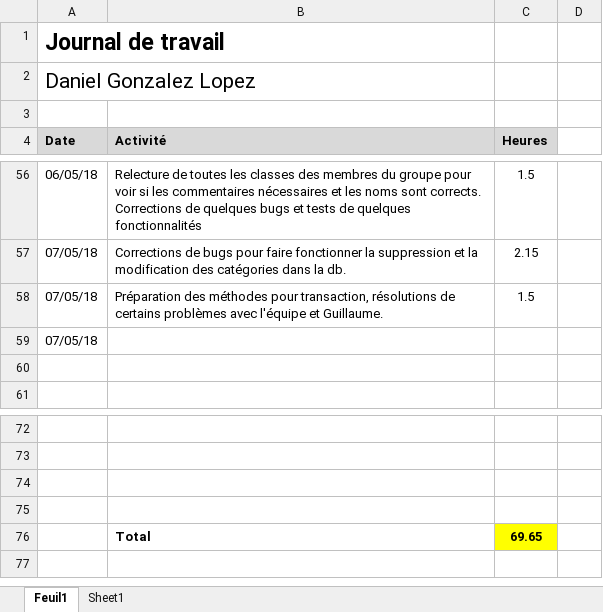
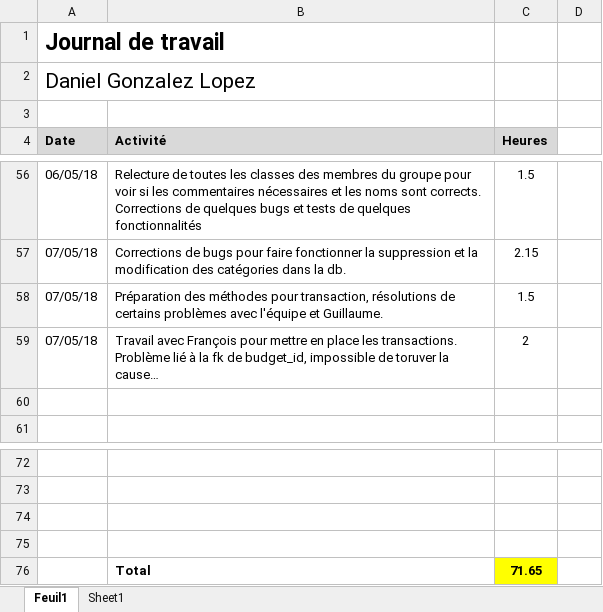
Before and after one commit to Angorance/HEIGVD_MoneyThoring, an Excel workbook: Doc/JournauxTravail/Journal_Travail_Daniel.xlsx, sheet Feuil1, drawn as a sheet; only a part is shown, gaps mark what is left out; values as stored, in another font and other column widths than the file's, no borders; removed rows and columns are numbered as before the commit, all else as after; the diff names each change by its address in the sheet, - before the commit and + after, or states it on an @@ line.

Commit message:
MaJ JdT

```diff
--- a/Doc/JournauxTravail/Journal_Travail_Daniel.xlsx (sheet Feuil1)
+++ b/Doc/JournauxTravail/Journal_Travail_Daniel.xlsx (sheet Feuil1)
-row 59: 07/05/18
+row 59: 07/05/18 | Travail avec François pour mettre en place les transactions. Problème lié à la fk de budget_id, impossible de toruver la cause… | 2
-C76 (Heures): 69.65
+C76 (Heures): 71.65
```
